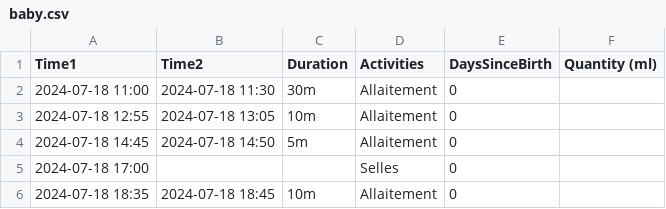
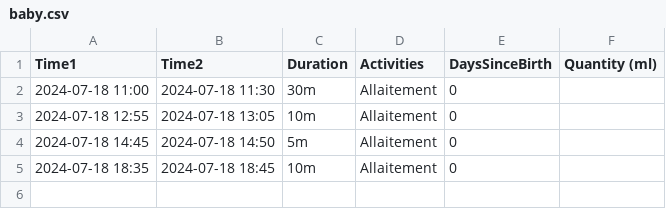
Before and after one commit to jstonge/baby-log, a CSV file: docs/baby.csv, drawn as a sheet.

Commit message:
change row.....

```diff
--- a/docs/baby.csv
+++ b/docs/baby.csv
@@ -4,3 +4,2 @@ Time1,Time2,Duration,Activities,DaysSinceBirth,Quantity (ml)
 2024-07-18 14:45,2024-07-18 14:50,5m,Allaitement,0,
-2024-07-18 17:00,,,Selles,0,
 2024-07-18 18:35,2024-07-18 18:45,10m,Allaitement,0,
```
